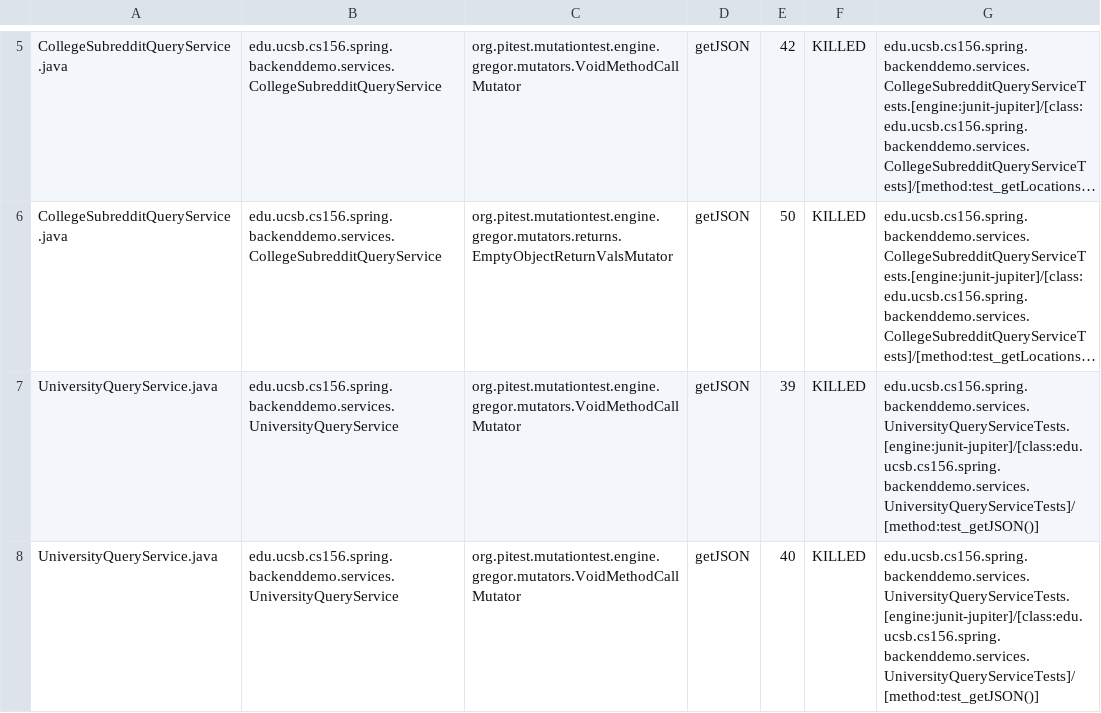
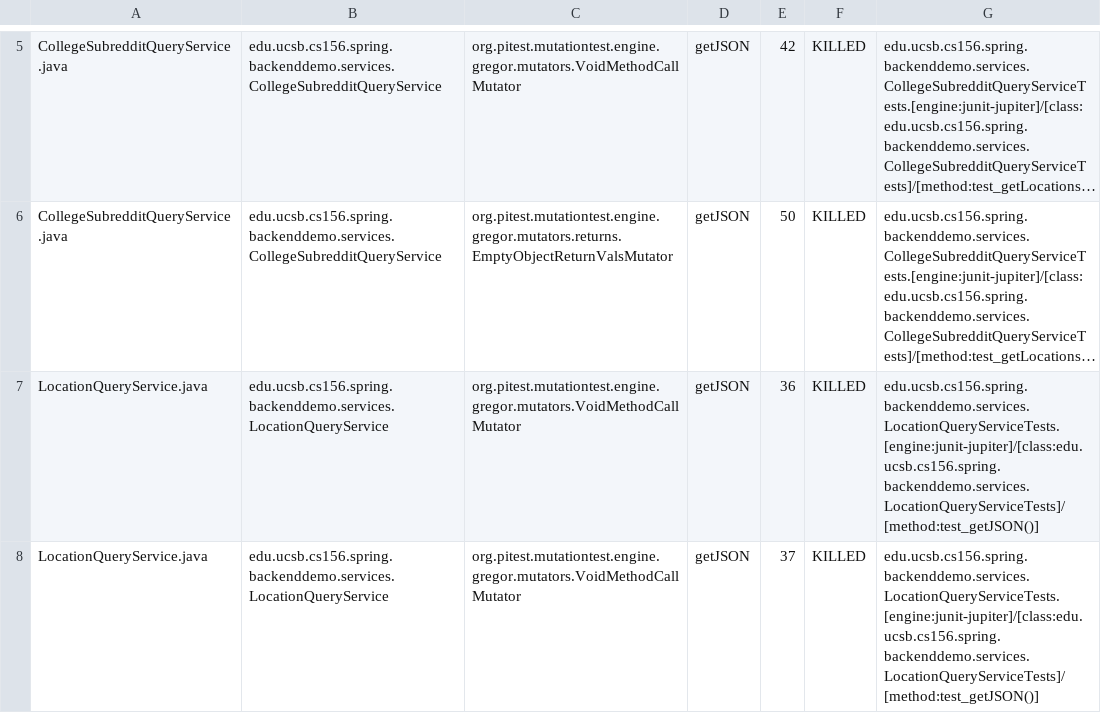
Before and after one commit to ucsb-cs156-w24/team01-w24-6pm-3, a CSV file: pitest/mutations.csv, drawn as a sheet; only a part is shown, gaps mark what is left out; long unchanged cells end in …; the diff covers the shown part only; the diff names each change by its address in the sheet, - before the commit and + after, or states it on an @@ line.

Commit message:
Deploying to gh-pages from @ ucsb-cs156-w24/team01-w24-6pm-3@663b489058113a3f80120cfe2532a162b354704c 🚀

```diff
--- a/pitest/mutations.csv
+++ b/pitest/mutations.csv
-A7:A8: UniversityQueryService.java
+A7:A8: LocationQueryService.java
-B7:B8: edu.ucsb.cs156.spring.backenddemo.services.UniversityQueryService
+B7:B8: edu.ucsb.cs156.spring.backenddemo.services.LocationQueryService
-E7: 39
+E7: 36
-G7:G8: edu.ucsb.cs156.spring.backenddemo.services.UniversityQueryServiceTests.[engine:junit-jupiter]/[class:edu.ucsb.cs156.spring.backenddemo.services.UniversityQueryServiceTests]/[method:test_getJSON()]
+G7:G8: edu.ucsb.cs156.spring.backenddemo.services.LocationQueryServiceTests.[engine:junit-jupiter]/[class:edu.ucsb.cs156.spring.backenddemo.services.LocationQueryServiceTests]/[method:test_getJSON()]
-E8: 40
+E8: 37
```
Also changed, not shown: 8 edited cells elsewhere in this file, 14 other files.
